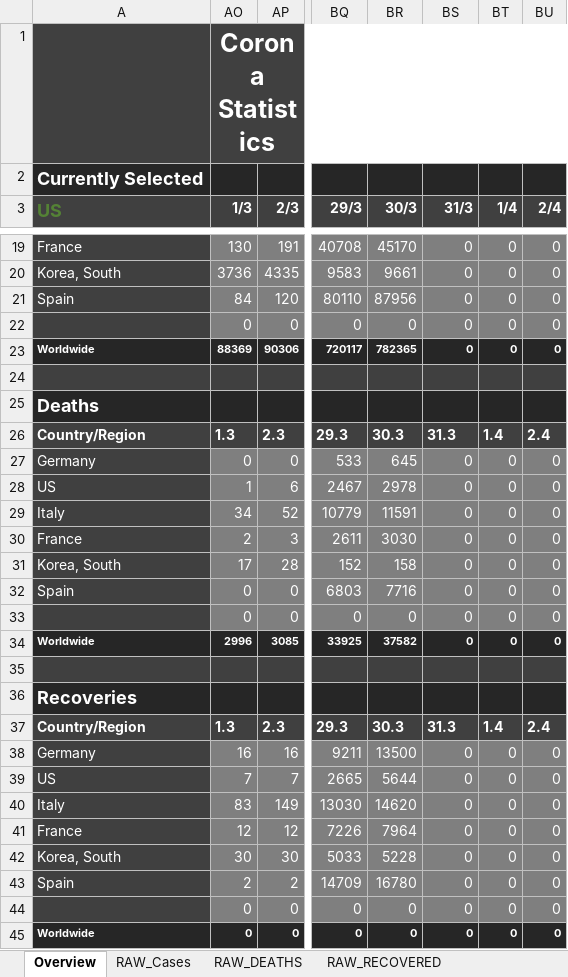
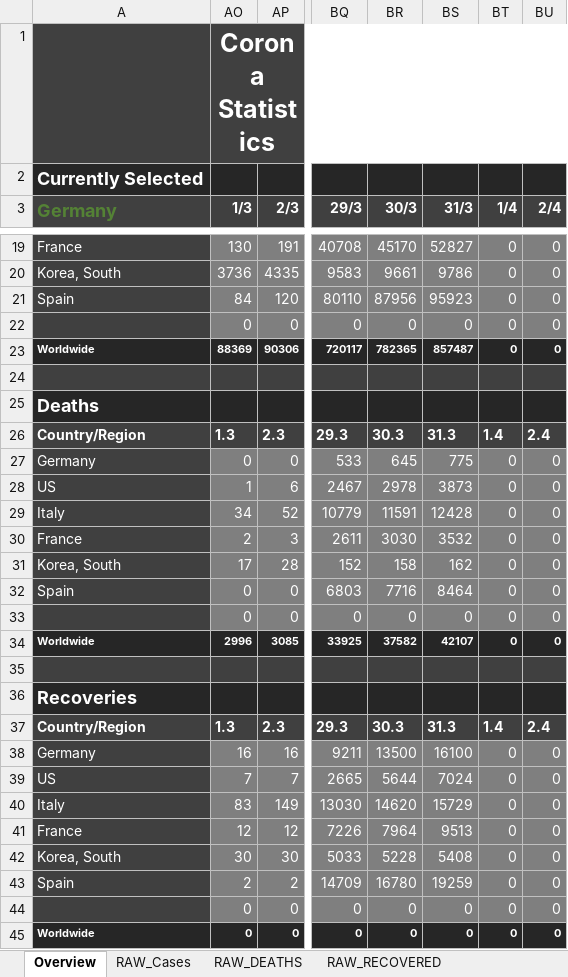
Before and after one commit to relief-melone/corona-cases, an Excel workbook: CoronaCasesV2.xlsm, sheet Overview, drawn as a sheet; only a part is shown, gaps mark what is left out; values as stored, in another font and other column widths than the file's, no borders; charts and pictures and conditional formats and table styles not drawn; the diff covers the shown part only; the diff names each change by its address in the sheet, - before the commit and + after, or states it on an @@ line.

```diff
--- a/CoronaCasesV2.xlsm (sheet Overview)
+++ b/CoronaCasesV2.xlsm (sheet Overview)
-A3: US
+A3: Germany
-BS19 (31/3): 0
+BS19 (31/3): 52827
-BS20 (31/3): 0
+BS20 (31/3): 9786
-BS21 (31/3): 0
+BS21 (31/3): 95923
-BS23 (31/3): 0
+BS23 (31/3): 857487
-BS27 (31/3): 0
+BS27 (31/3): 775
-BS28 (31/3): 0
+BS28 (31/3): 3873
-BS29 (31/3): 0
+BS29 (31/3): 12428
-BS30 (31/3): 0
+BS30 (31/3): 3532
-BS31 (31/3): 0
+BS31 (31/3): 162
-BS32 (31/3): 0
+BS32 (31/3): 8464
-BS34 (31/3): 0
+BS34 (31/3): 42107
-BS38 (31/3): 0
+BS38 (31/3): 16100
-BS39 (31/3): 0
+BS39 (31/3): 7024
-BS40 (31/3): 0
+BS40 (31/3): 15729
-BS41 (31/3): 0
+BS41 (31/3): 9513
-BS42 (31/3): 0
+BS42 (31/3): 5408
-BS43 (31/3): 0
+BS43 (31/3): 19259
```
Also changed, not shown: 7 added rows, 7 removed rows and 54 edited cells elsewhere in this sheet, sheet RAW_DEATHS, sheet RAW_Cases, sheet RAW_RECOVERED, hidden cells, charts or pictures.
